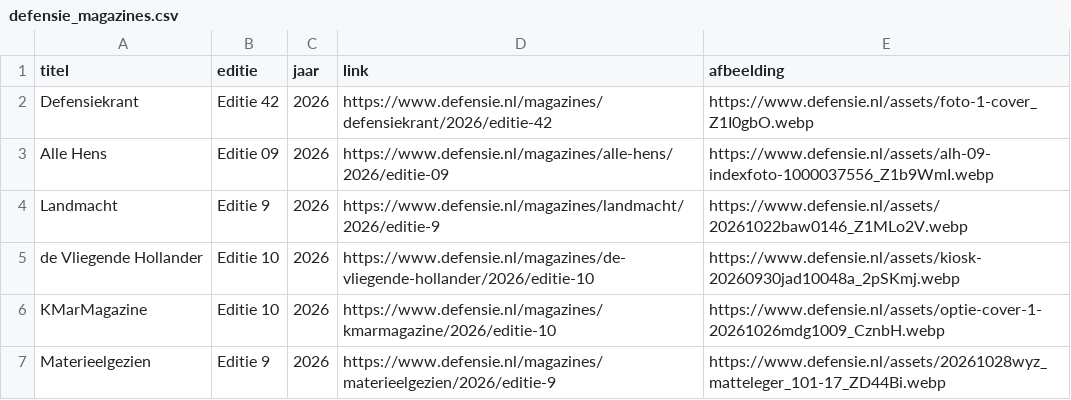
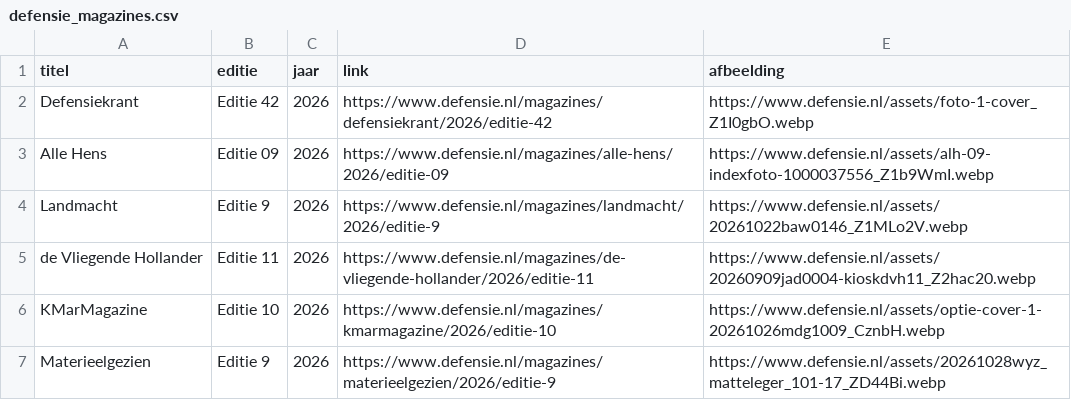
Before and after one commit to NicoSomerwil/yt-defensie-fetcher, a CSV file: data/defensie_magazines.csv, drawn as a sheet.

```diff
--- a/data/defensie_magazines.csv
+++ b/data/defensie_magazines.csv
@@ -4,3 +4,3 @@ Alle Hens,Editie 09,2026,https://www.defensie.nl/magazines/alle-hens/2026/editie
 Landmacht,Editie 9,2026,https://www.defensie.nl/magazines/landmacht/2026/editie-9,https://www.defensie.nl/assets/20261022baw0146_Z1MLo2V.webp
-de Vliegende Hollander,Editie 10,2026,https://www.defensie.nl/magazines/de-vliegende-hollander/2026/editie-10,https://www.defensie.nl/assets/kiosk-20260930jad10048a_2pSKmj.webp
+de Vliegende Hollander,Editie 11,2026,https://www.defensie.nl/magazines/de-vliegende-hollander/2026/editie-11,https://www.defensie.nl/assets/20260909jad0004-kioskdvh11_Z2hac20.webp
 KMarMagazine,Editie 10,2026,https://www.defensie.nl/magazines/kmarmagazine/2026/editie-10,https://www.defensie.nl/assets/optie-cover-1-20261026mdg1009_CznbH.webp
```
Also changed, not shown: 1 other file.
